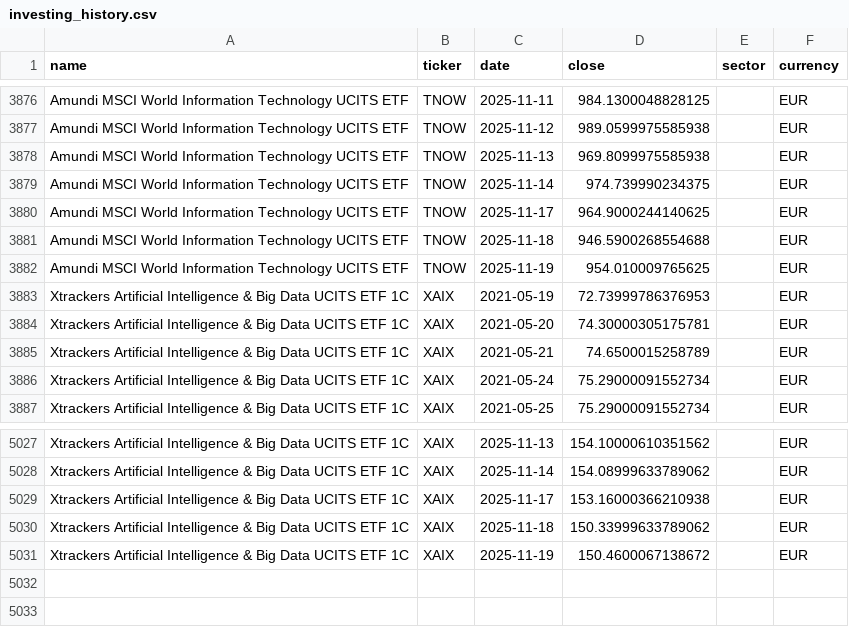
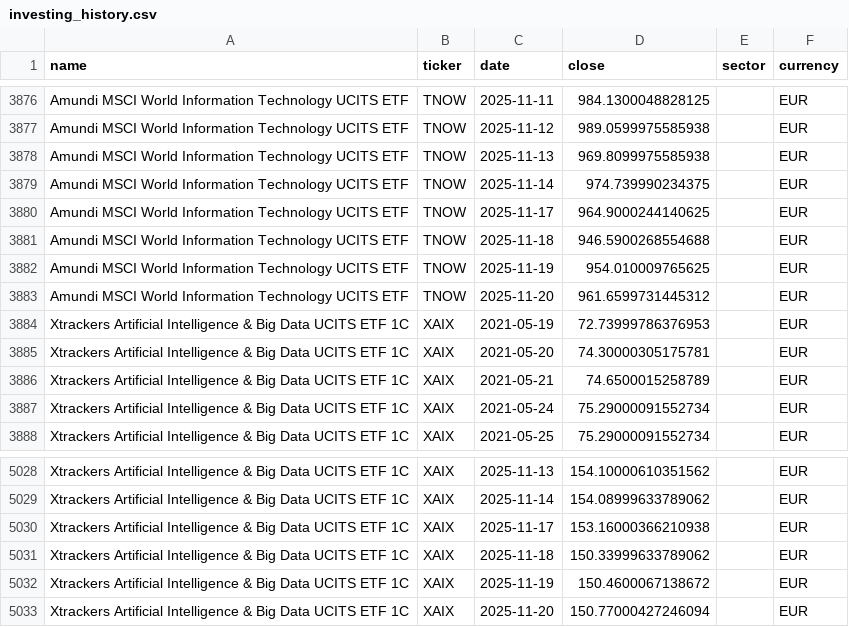
Before and after one commit to antoniosanso/ETF, a CSV file: datasets/investing_history.csv, drawn as a sheet; only a part is shown, gaps mark what is left out; the diff names each change by its address in the sheet, - before the commit and + after, or states it on an @@ line.

```diff
--- a/datasets/investing_history.csv
+++ b/datasets/investing_history.csv
+row 3883: Amundi MSCI World Information Technology UCITS ETF | TNOW | 2025-11-20 | 961.6599731445312 |  | EUR
+row 5033: Xtrackers Artificial Intelligence & Big Data UCITS ETF 1C | XAIX | 2025-11-20 | 150.77000427246094 |  | EUR
```
